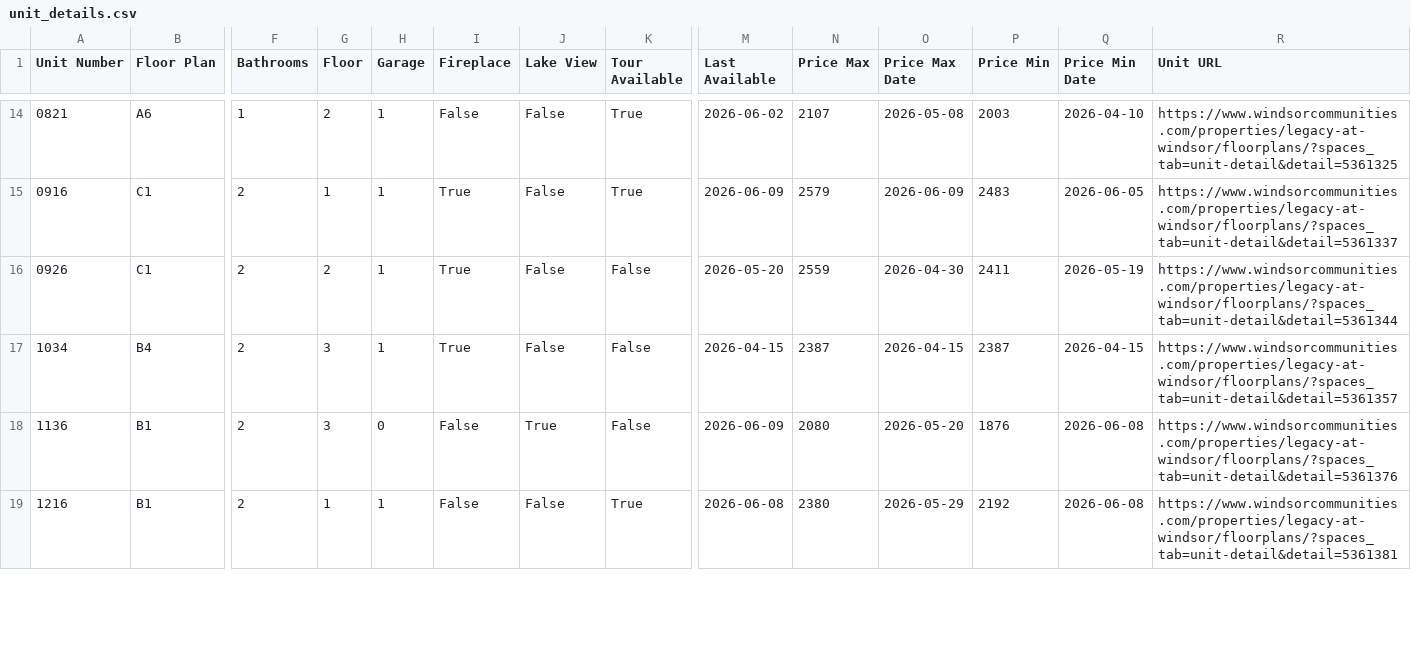
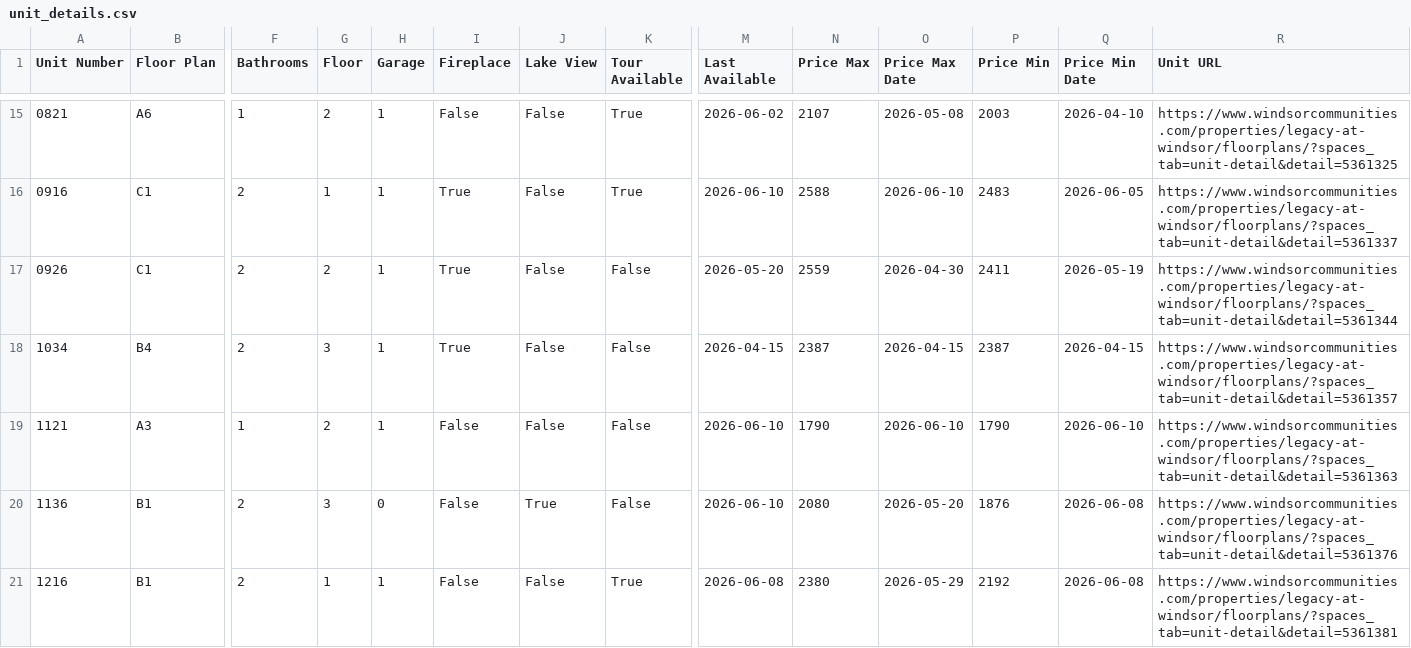
Before and after one commit to patchnpin/apartment_tracker, a CSV file: data/unit_details.csv, drawn as a sheet; only a part is shown, gaps mark what is left out; addresses are those after the commit; rows hold the shown columns only; the diff covers the shown part only; the diff names each change by its address in the sheet, - before the commit and + after, or states it on an @@ line.

```diff
--- a/data/unit_details.csv
+++ b/data/unit_details.csv
-M16 (Last Available): 2026-06-09
+M16 (Last Available): 2026-06-10
-N16 (Price Max): 2579
+N16 (Price Max): 2588
-O16 (Price Max Date): 2026-06-09
+O16 (Price Max Date): 2026-06-10
+row 19: 1121 | A3 | 1 | 2 | 1 | False | False | False | 2026-06-10 | 1790 | 2026-06-10 | 1790 | 2026-06-10 | https://www.windsorcommunities.com/properties/legacy-at-windsor/floorplans/?spaces_tab=unit-detail&detail=5361363
-M20 (Last Available): 2026-06-09
+M20 (Last Available): 2026-06-10
```
Also changed, not shown: 1 added row and 30 edited cells elsewhere in this file, data/price_history.csv, docs/price_history.csv, 1 other file.
